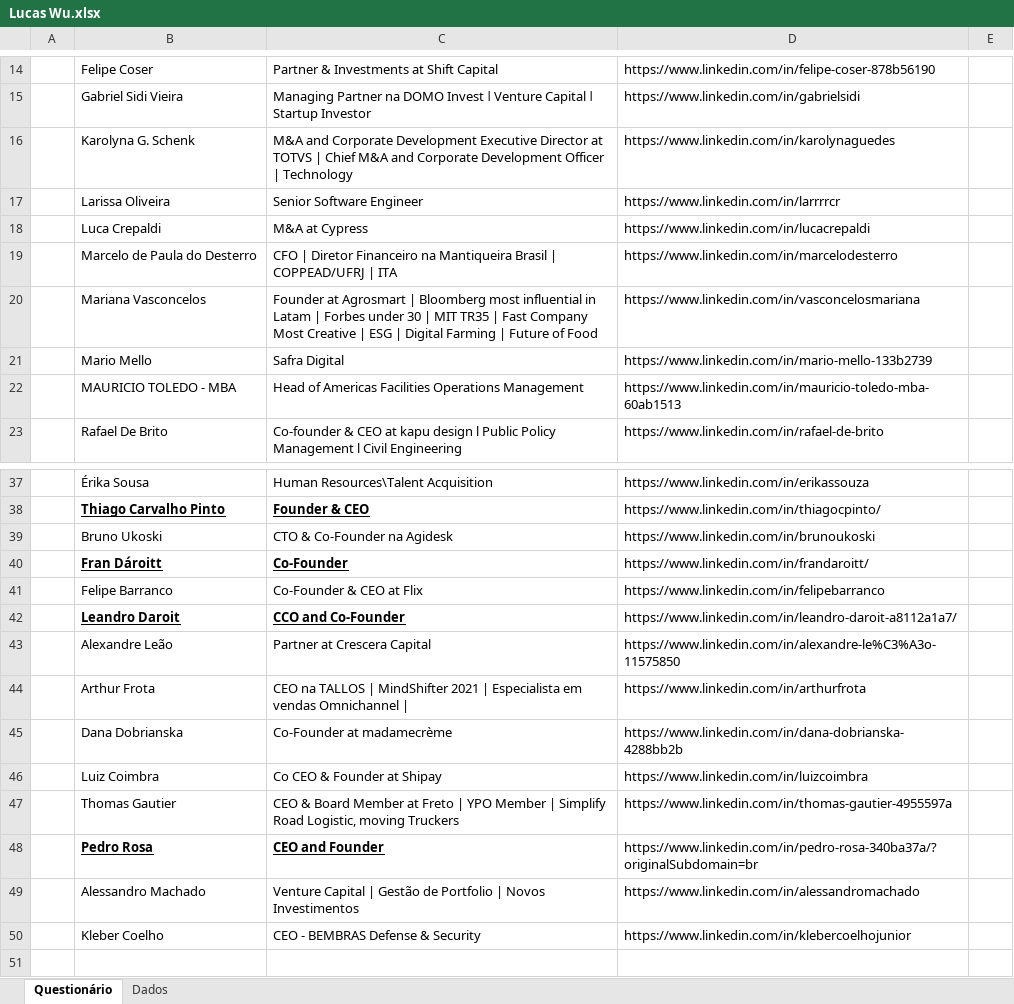
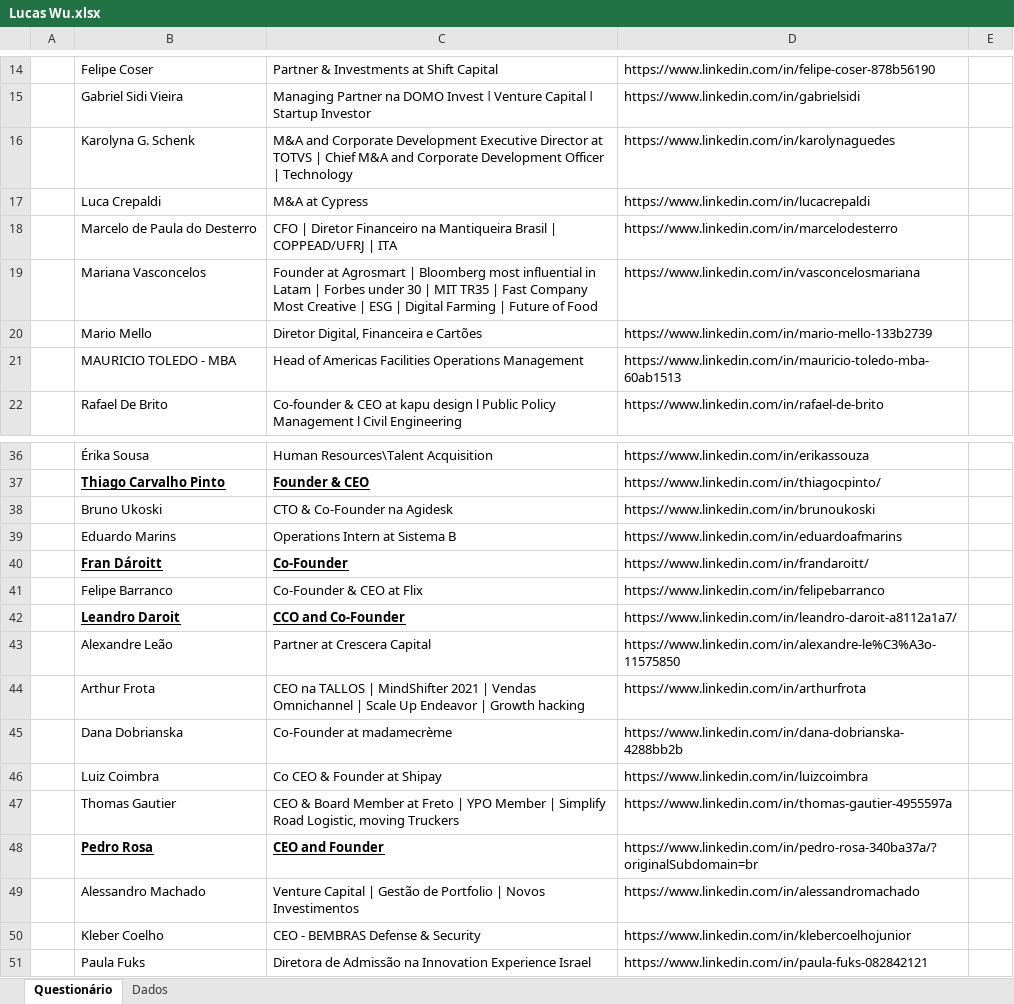
Before and after one commit to vinikuhlmann/linkedIn-scraper, an Excel workbook: Lucas Wu.xlsx, sheet Questionário, drawn as a sheet; only a part is shown, gaps mark what is left out; values as stored, in another font and other column widths than the file's, no borders; removed rows and columns are numbered as before the commit, all else as after; the diff names each change by its address in the sheet, - before the commit and + after, or states it on an @@ line.

```diff
--- a/Lucas Wu.xlsx (sheet Questionário)
+++ b/Lucas Wu.xlsx (sheet Questionário)
-row 17:  | Larissa Oliveira | Senior Software Engineer | https://www.linkedin.com/in/larrrrcr
-C20: Safra Digital
+C20: Diretor Digital, Financeira e Cartões
+row 39:  | Eduardo Marins | Operations Intern at Sistema B | https://www.linkedin.com/in/eduardoafmarins
-C44: …2021 | Especialista em vendas Omnichannel |
+C44: …2021 | Vendas Omnichannel | Scale Up Endeavor | Growth hacking
+row 51:  | Paula Fuks | Diretora de Admissão na Innovation Experience Israel | https://www.linkedin.com/in/paula-fuks-082842121
```
Also changed, not shown: sheet Dados, 10 other files.
